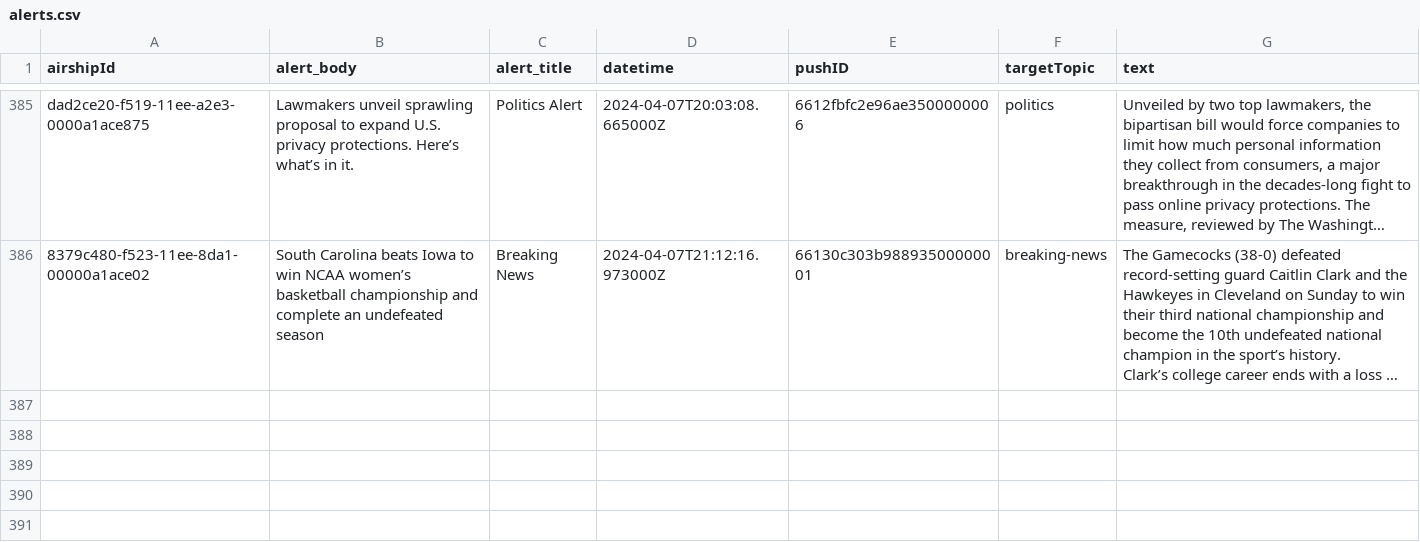
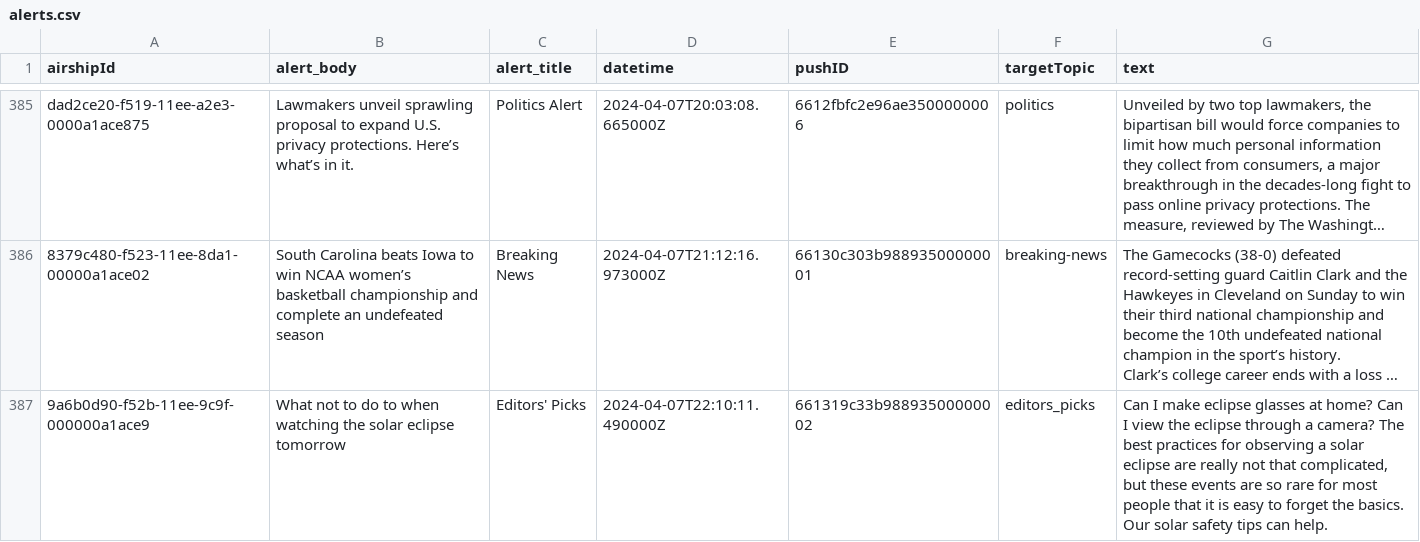
Before and after one commit to dwillis/wapo-alerts, a CSV file: alerts.csv, drawn as a sheet; only a part is shown, gaps mark what is left out; long unchanged cells end in …; the diff names each change by its address in the sheet, - before the commit and + after, or states it on an @@ line.

```diff
--- a/alerts.csv
+++ b/alerts.csv
+row 387: 9a6b0d90-f52b-11ee-9c9f-000000a1ace9 | What not to do to when watching the solar eclipse tomorrow | Editors' Picks | 2024-04-07T22:10:11.490000Z | 661319c33b98893500000002 | editors_picks | Can I make eclipse glasses at home? Can I view the eclipse through a camera? The best practices for observing a solar eclipse are really not that complicated, but these events are so rare for most people that it is easy to forget the basics. Our solar safety tips can help.
```
Also changed, not shown: 2 other files.
